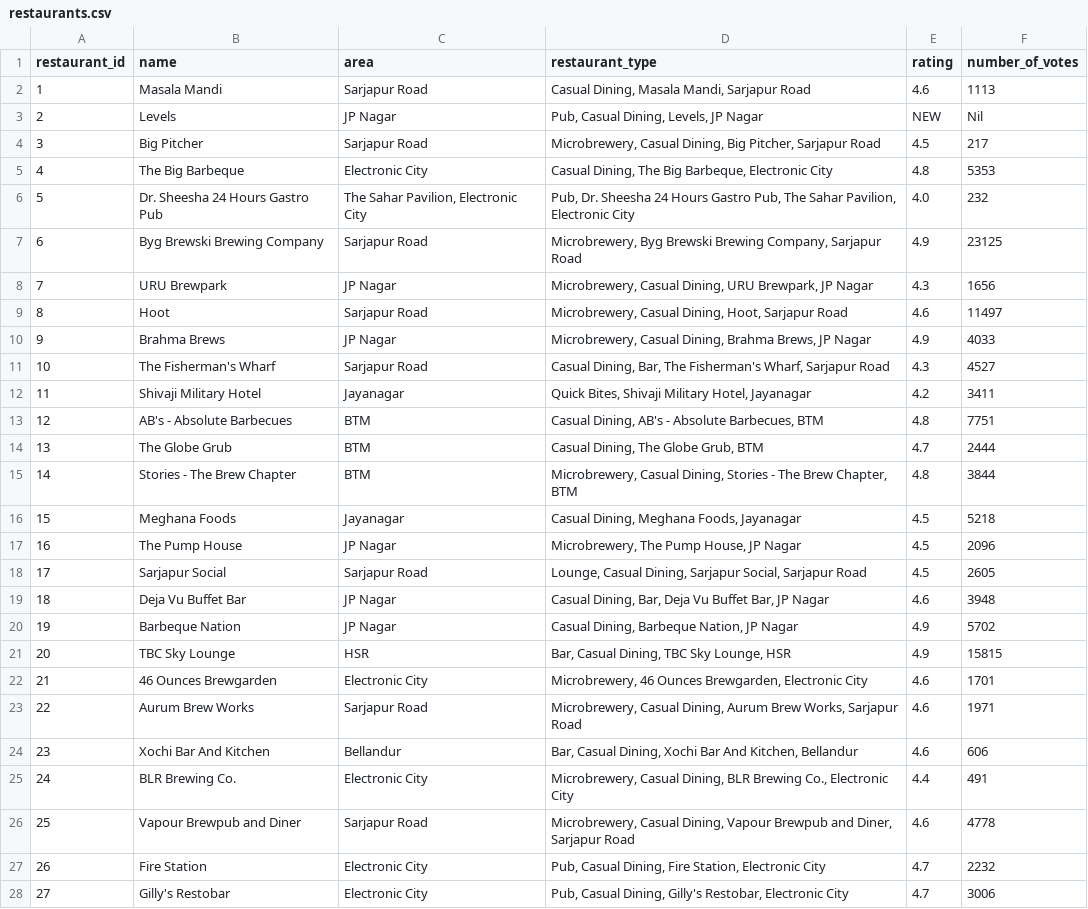
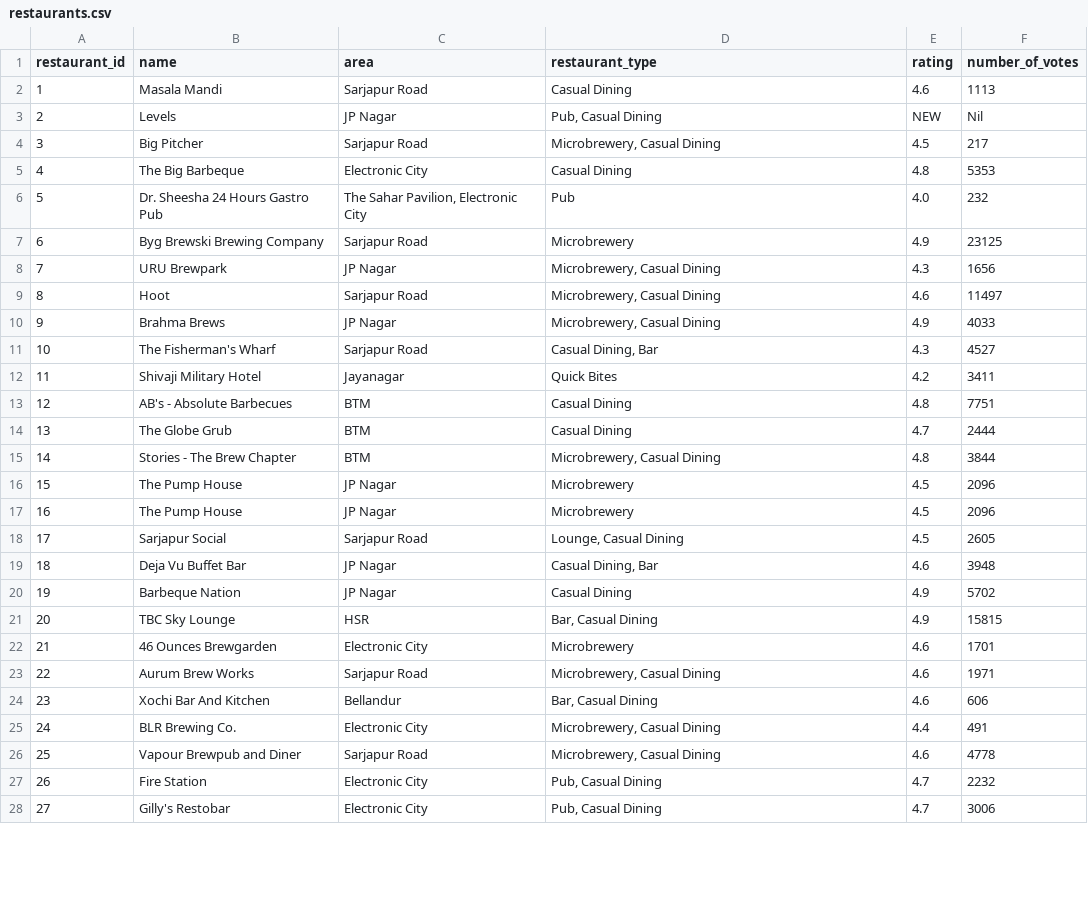
Before and after one commit to k-k-d/WebScraping_BS4, a CSV file: restaurants.csv, drawn as a sheet; only a part is shown; the diff covers the shown part only.

```diff
--- a/restaurants.csv
+++ b/restaurants.csv
@@ -1,28 +1,28 @@
 restaurant_id,name,area,restaurant_type,rating,number_of_votes
-1,Masala Mandi,Sarjapur Road,"Casual Dining, Masala Mandi, Sarjapur Road",4.6,1113
-2,Levels,JP Nagar,"Pub, Casual Dining, Levels, JP Nagar",NEW,Nil
-3,Big Pitcher,Sarjapur Road,"Microbrewery, Casual Dining, Big Pitcher, Sarjapur Road",4.5,217
-4,The Big Barbeque,Electronic City,"Casual Dining, The Big Barbeque, Electronic City",4.8,5353
-5,Dr. Sheesha 24 Hours Gastro Pub,"The Sahar Pavilion, Electronic City","Pub, Dr. Sheesha 24 Hours Gastro Pub, The Sahar Pavilion, Electronic City",4.0,232
-6,Byg Brewski Brewing Company,Sarjapur Road,"Microbrewery, Byg Brewski Brewing Company, Sarjapur Road",4.9,23125
-7,URU Brewpark,JP Nagar,"Microbrewery, Casual Dining, URU Brewpark, JP Nagar",4.3,1656
-8,Hoot,Sarjapur Road,"Microbrewery, Casual Dining, Hoot, Sarjapur Road",4.6,11497
-9,Brahma Brews,JP Nagar,"Microbrewery, Casual Dining, Brahma Brews, JP Nagar",4.9,4033
-10,The Fisherman's Wharf,Sarjapur Road,"Casual Dining, Bar, The Fisherman's Wharf, Sarjapur Road",4.3,4527
-11,Shivaji Military Hotel,Jayanagar,"Quick Bites, Shivaji Military Hotel, Jayanagar",4.2,3411
-12,AB's - Absolute Barbecues,BTM,"Casual Dining, AB's - Absolute Barbecues, BTM",4.8,7751
-13,The Globe Grub,BTM,"Casual Dining, The Globe Grub, BTM",4.7,2444
-14,Stories - The Brew Chapter,BTM,"Microbrewery, Casual Dining, Stories - The Brew Chapter, BTM",4.8,3844
-15,Meghana Foods,Jayanagar,"Casual Dining, Meghana Foods, Jayanagar",4.5,5218
-16,The Pump House,JP Nagar,"Microbrewery, The Pump House, JP Nagar",4.5,2096
-17,Sarjapur Social,Sarjapur Road,"Lounge, Casual Dining, Sarjapur Social, Sarjapur Road",4.5,2605
-18,Deja Vu Buffet Bar,JP Nagar,"Casual Dining, Bar, Deja Vu Buffet Bar, JP Nagar",4.6,3948
-19,Barbeque Nation,JP Nagar,"Casual Dining, Barbeque Nation, JP Nagar",4.9,5702
-20,TBC Sky Lounge,HSR,"Bar, Casual Dining, TBC Sky Lounge, HSR",4.9,15815
-21,46 Ounces Brewgarden,Electronic City,"Microbrewery, 46 Ounces Brewgarden, Electronic City",4.6,1701
-22,Aurum Brew Works,Sarjapur Road,"Microbrewery, Casual Dining, Aurum Brew Works, Sarjapur Road",4.6,1971
-23,Xochi Bar And Kitchen,Bellandur,"Bar, Casual Dining, Xochi Bar And Kitchen, Bellandur",4.6,606
-24,BLR Brewing Co.,Electronic City,"Microbrewery, Casual Dining, BLR Brewing Co., Electronic City",4.4,491
-25,Vapour Brewpub and Diner,Sarjapur Road,"Microbrewery, Casual Dining, Vapour Brewpub and Diner, Sarjapur Road",4.6,4778
-26,Fire Station,Electronic City,"Pub, Casual Dining, Fire Station, Electronic City",4.7,2232
-27,Gilly's Restobar,Electronic City,"Pub, Casual Dining, Gilly's Restobar, Electronic City",4.7,3006
+1,Masala Mandi,Sarjapur Road,Casual Dining,4.6,1113
+2,Levels,JP Nagar,"Pub, Casual Dining",NEW,Nil
+3,Big Pitcher,Sarjapur Road,"Microbrewery, Casual Dining",4.5,217
+4,The Big Barbeque,Electronic City,Casual Dining,4.8,5353
+5,Dr. Sheesha 24 Hours Gastro Pub,"The Sahar Pavilion, Electronic City",Pub,4.0,232
+6,Byg Brewski Brewing Company,Sarjapur Road,Microbrewery,4.9,23125
+7,URU Brewpark,JP Nagar,"Microbrewery, Casual Dining",4.3,1656
+8,Hoot,Sarjapur Road,"Microbrewery, Casual Dining",4.6,11497
+9,Brahma Brews,JP Nagar,"Microbrewery, Casual Dining",4.9,4033
+10,The Fisherman's Wharf,Sarjapur Road,"Casual Dining, Bar",4.3,4527
+11,Shivaji Military Hotel,Jayanagar,Quick Bites,4.2,3411
+12,AB's - Absolute Barbecues,BTM,Casual Dining,4.8,7751
+13,The Globe Grub,BTM,Casual Dining,4.7,2444
+14,Stories - The Brew Chapter,BTM,"Microbrewery, Casual Dining",4.8,3844
+15,The Pump House,JP Nagar,Microbrewery,4.5,2096
+16,The Pump House,JP Nagar,Microbrewery,4.5,2096
+17,Sarjapur Social,Sarjapur Road,"Lounge, Casual Dining",4.5,2605
+18,Deja Vu Buffet Bar,JP Nagar,"Casual Dining, Bar",4.6,3948
+19,Barbeque Nation,JP Nagar,Casual Dining,4.9,5702
+20,TBC Sky Lounge,HSR,"Bar, Casual Dining",4.9,15815
+21,46 Ounces Brewgarden,Electronic City,Microbrewery,4.6,1701
+22,Aurum Brew Works,Sarjapur Road,"Microbrewery, Casual Dining",4.6,1971
+23,Xochi Bar And Kitchen,Bellandur,"Bar, Casual Dining",4.6,606
+24,BLR Brewing Co.,Electronic City,"Microbrewery, Casual Dining",4.4,491
+25,Vapour Brewpub and Diner,Sarjapur Road,"Microbrewery, Casual Dining",4.6,4778
+26,Fire Station,Electronic City,"Pub, Casual Dining",4.7,2232
+27,Gilly's Restobar,Electronic City,"Pub, Casual Dining",4.7,3006
```
Also changed, not shown: 50 edited cells elsewhere in this file, 2 other files.
